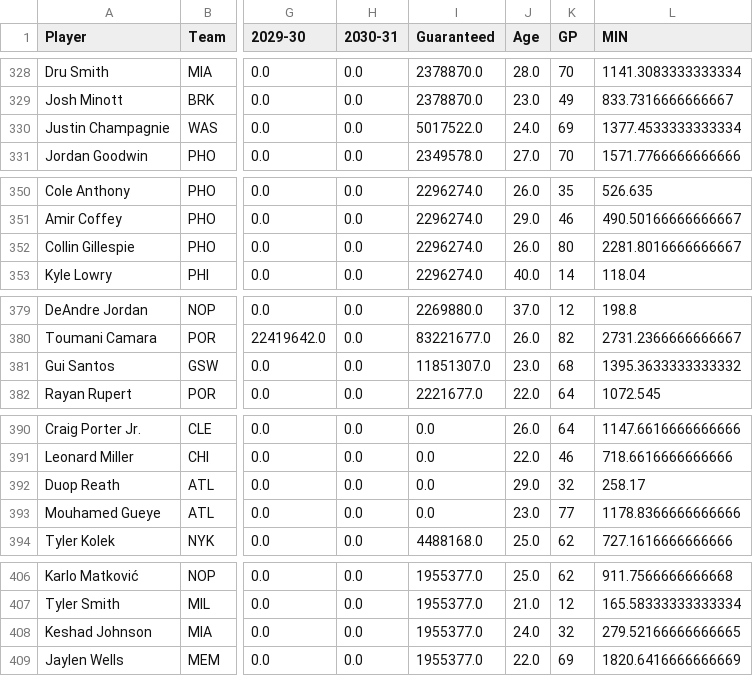
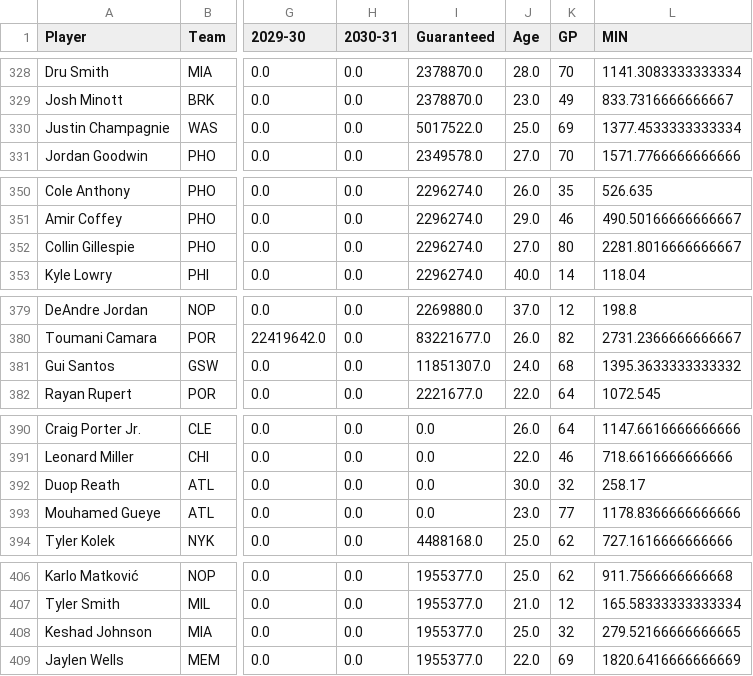
Before and after one commit to Nesreyli/NBA-Contract-Risk-Evaluation, a CSV file: Data/model_data.csv, drawn as a sheet; only a part is shown, gaps mark what is left out; the diff covers the shown part only; the diff names each change by its address in the sheet, - before the commit and + after, or states it on an @@ line.

```diff
--- a/Data/model_data.csv
+++ b/Data/model_data.csv
-J330 (Age): 24.0
+J330 (Age): 25.0
-J352 (Age): 26.0
+J352 (Age): 27.0
-J381 (Age): 23.0
+J381 (Age): 24.0
-J392 (Age): 29.0
+J392 (Age): 30.0
-J408 (Age): 24.0
+J408 (Age): 25.0
```
Also changed, not shown: 14 edited cells elsewhere in this file, Data/player_risk.csv, 20 other files.
